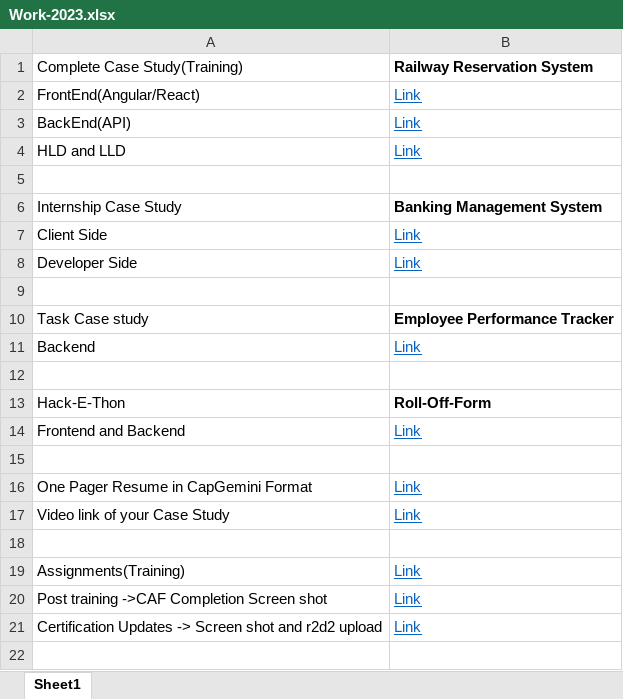
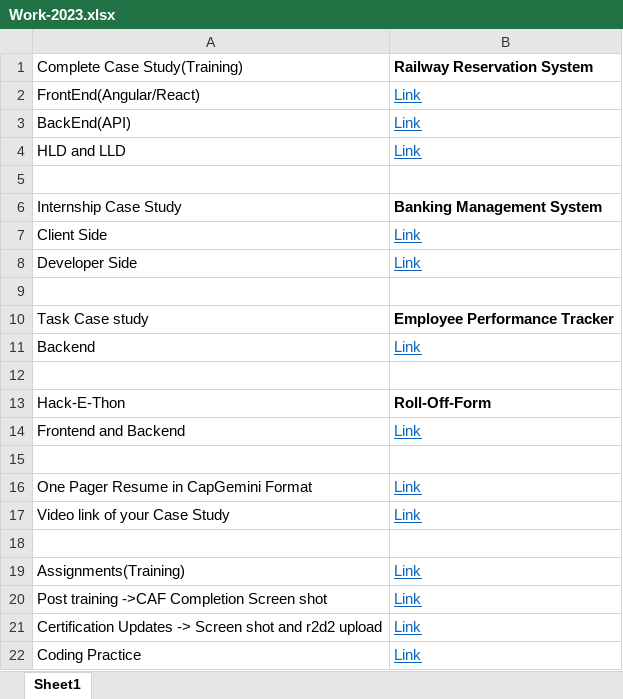
Before and after one commit to shubhamrajj/Work-2023-Shubham, an Excel workbook: Work-2023.xlsx, sheet Sheet1, drawn as a sheet; values as stored, in another font and other column widths than the file's, no borders; the diff names each change by its address in the sheet, - before the commit and + after, or states it on an @@ line.

Commit message:
Add files via upload

```diff
--- a/Work-2023.xlsx (sheet Sheet1)
+++ b/Work-2023.xlsx (sheet Sheet1)
+row 22: Coding Practice | Link
```
